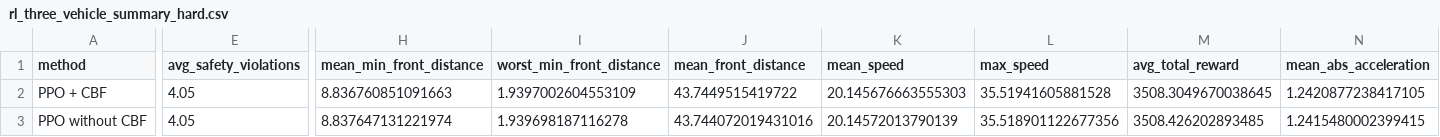
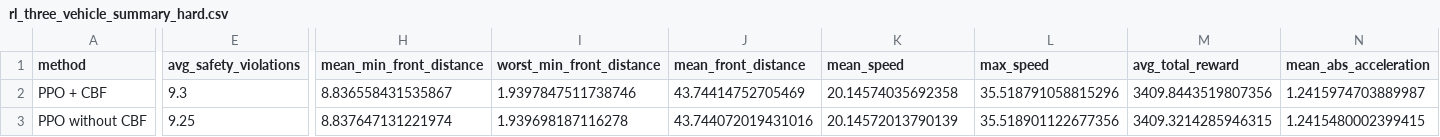
Before and after one commit to ksrxlt/Letong_Xu_Final_Year_Project, a CSV file: src/Three_car_following/rl_three_vehicle_summary_hard.csv, drawn as a sheet; only a part is shown, gaps mark what is left out; the diff covers the shown part only; the diff names each change by its address in the sheet, - before the commit and + after, or states it on an @@ line.

```diff
--- a/src/Three_car_following/rl_three_vehicle_summary_hard.csv
+++ b/src/Three_car_following/rl_three_vehicle_summary_hard.csv
-E2 (avg_safety_violations): 4.05
+E2 (avg_safety_violations): 9.3
-H2 (mean_min_front_distance): 8.836760851091663
+H2 (mean_min_front_distance): 8.836558431535867
-I2 (worst_min_front_distance): 1.9397002604553109
+I2 (worst_min_front_distance): 1.9397847511738746
-J2 (mean_front_distance): 43.7449515419722
+J2 (mean_front_distance): 43.74414752705469
-K2 (mean_speed): 20.145676663555303
+K2 (mean_speed): 20.14574035692358
-L2 (max_speed): 35.51941605881528
+L2 (max_speed): 35.518791058815296
-M2 (avg_total_reward): 3508.3049670038645
+M2 (avg_total_reward): 3409.8443519807356
-N2 (mean_abs_acceleration): 1.2420877238417105
+N2 (mean_abs_acceleration): 1.2415974703889987
-E3 (avg_safety_violations): 4.05
+E3 (avg_safety_violations): 9.25
-M3 (avg_total_reward): 3508.426202893485
+M3 (avg_total_reward): 3409.3214285946315
```
Also changed, not shown: 3 edited cells elsewhere in this file, src/Three_car_following/rl_three_vehicle_all_results_hard.csv, src/Three_car_following/rl_three_vehicle_all_results_normal.csv, 14 other files.
